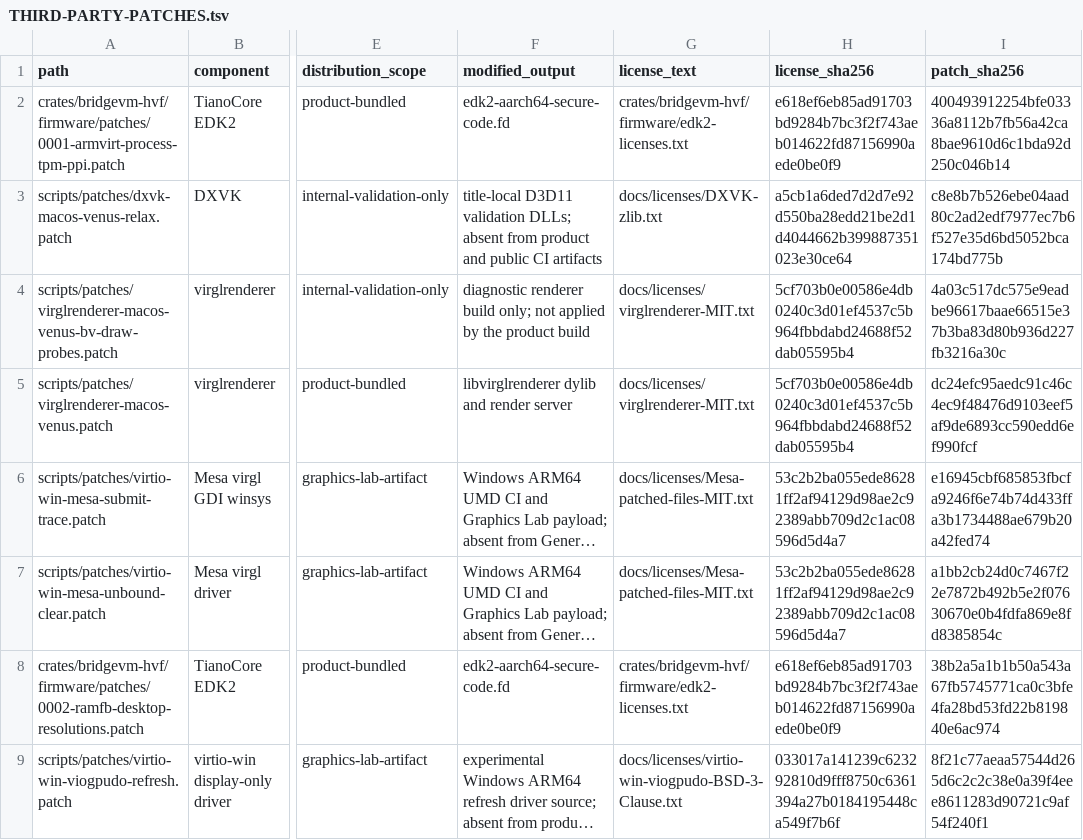
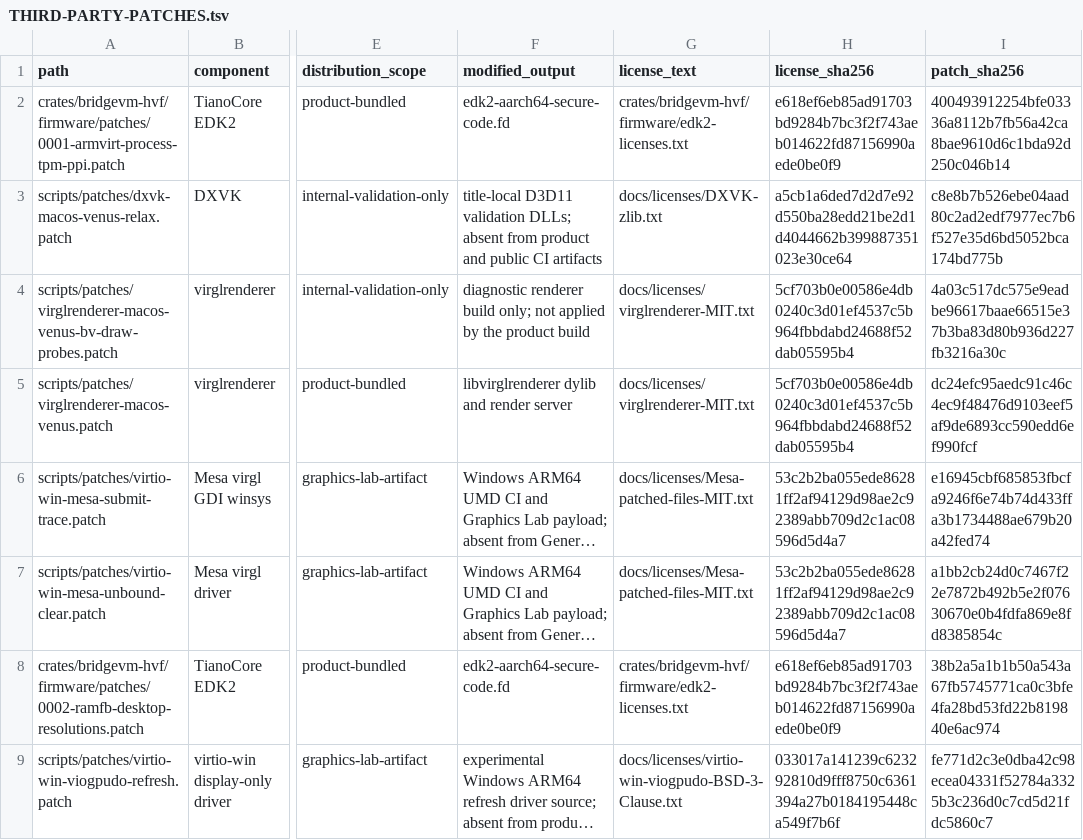
Before and after one commit to Ketchio-dev/bridgevm, a TSV file: THIRD-PARTY-PATCHES.tsv, drawn as a sheet; only a part is shown, gaps mark what is left out; long unchanged cells end in …; the diff names each change by its address in the sheet, - before the commit and + after, or states it on an @@ line.

```diff
--- a/THIRD-PARTY-PATCHES.tsv
+++ b/THIRD-PARTY-PATCHES.tsv
-I9 (patch_sha256): 8f21c77aeaa57544d265d6c2c2c38e0a39f4eee8611283d90721c9af54f240f1
+I9 (patch_sha256): fe771d2c3e0dba42c98ecea04331f52784a3325b3c236d0c7cd5d21fdc5860c7
```
Also changed, not shown: 1 other file.
